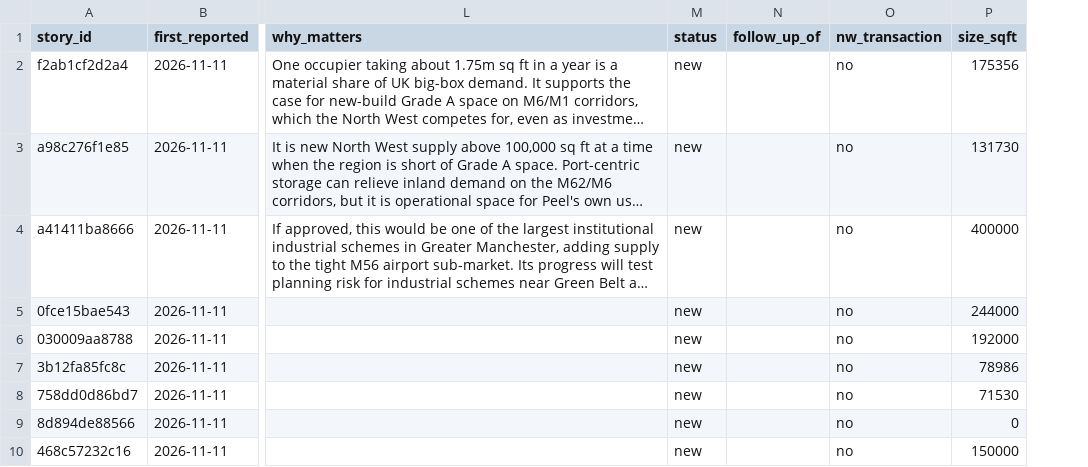
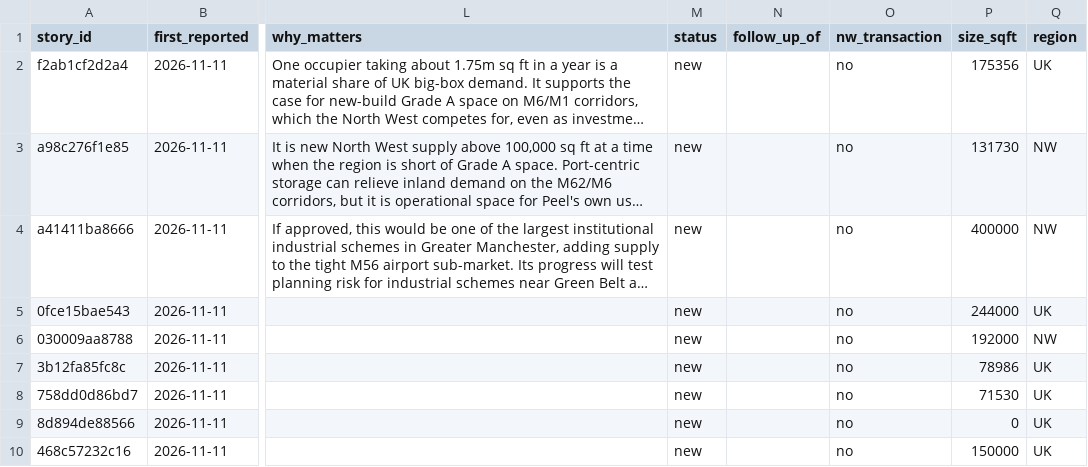
Before and after one commit to jtwlewis-cloud/northwest-industrial-tracker-1, a CSV file: data/news_log.csv, drawn as a sheet; only a part is shown, gaps mark what is left out; long unchanged cells end in …; the diff covers the shown part only; the diff names each change by its address in the sheet, - before the commit and + after, or states it on an @@ line.

```diff
--- a/data/news_log.csv
+++ b/data/news_log.csv
+column Q (region), rows 2-10: UK | NW | NW | UK | NW | UK | UK | UK | UK
```
Also changed, not shown: 2 added rows elsewhere in this file, data/audit_log.csv, data/run_log.csv, 11 other files.
